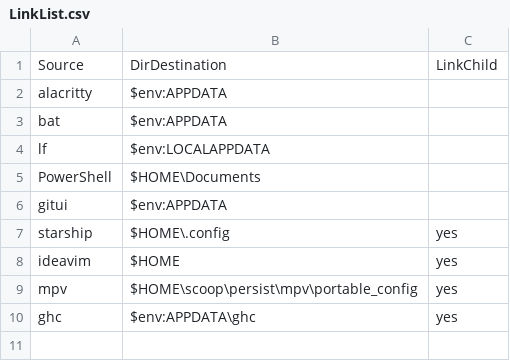
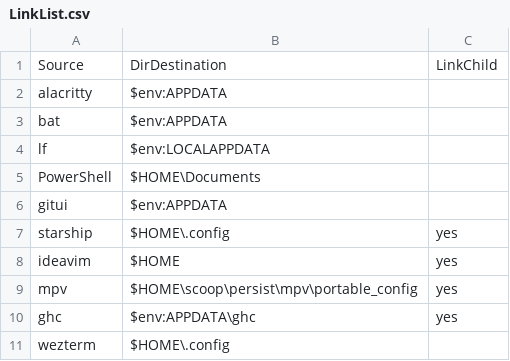
Before and after one commit to levirs565/dotfiles, a CSV file: LinkList.csv, drawn as a sheet; the diff names each change by its address in the sheet, - before the commit and + after, or states it on an @@ line.

Commit message:
add wezterm

```diff
--- a/LinkList.csv
+++ b/LinkList.csv
+row 11: wezterm | $HOME\.config
```
Also changed, not shown: 2 other files.
